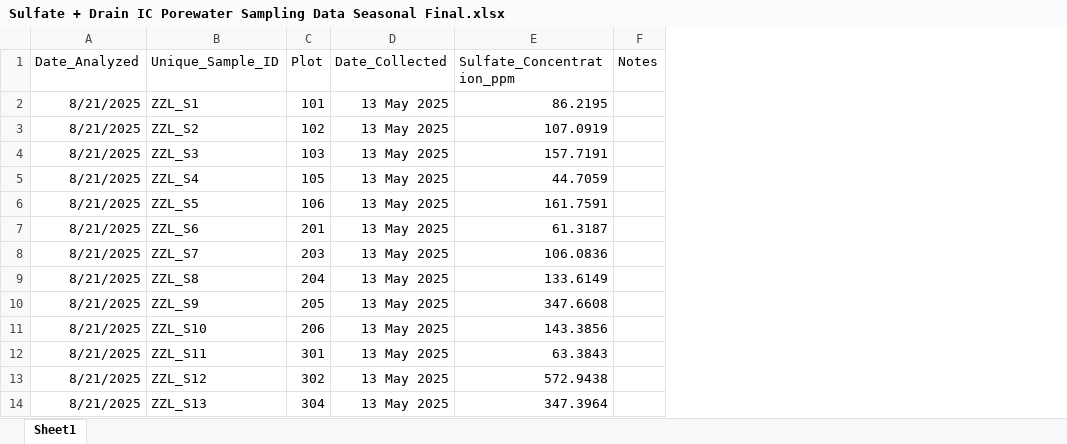
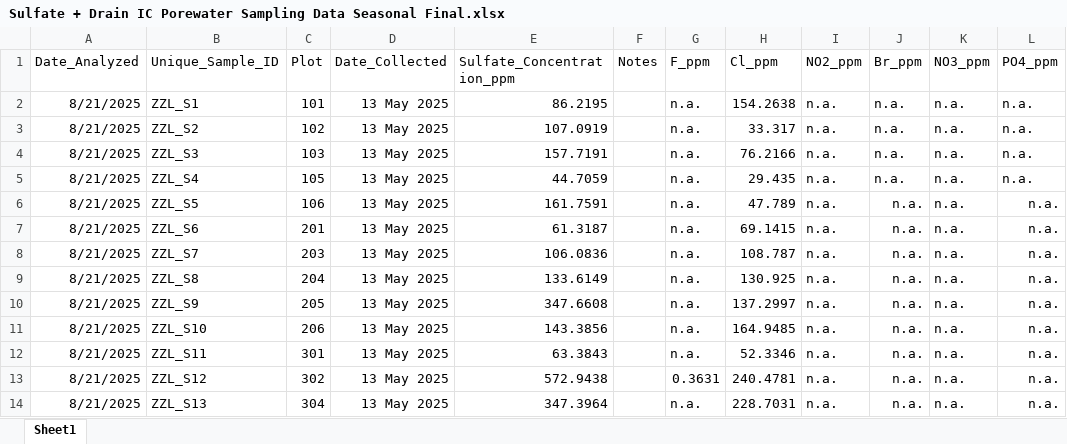
Before and after one commit to XiaoZhangZhangRice/Sulfate_Drain, an Excel workbook: Data/Sulfate + Drain IC Porewater Sampling Data Seasonal Final.xlsx, sheet Sheet1, drawn as a sheet; only a part is shown; values as stored, in another font and other column widths than the file's, no borders; the diff names each change by its address in the sheet, - before the commit and + after, or states it on an @@ line.

Commit message:
added all other anion data from IC

```diff
--- a/Data/Sulfate + Drain IC Porewater Sampling Data Seasonal Final.xlsx (sheet Sheet1)
+++ b/Data/Sulfate + Drain IC Porewater Sampling Data Seasonal Final.xlsx (sheet Sheet1)
+column G (F_ppm), rows 2-14: n.a. | n.a. | n.a. | n.a. | n.a. | n.a. | n.a. | n.a. | n.a. | n.a. | n.a. | 0.3631 | n.a.
+column H (Cl_ppm), rows 2-14: 154.2638 | 33.317 | 76.2166 | 29.435 | 47.789 | 69.1415 | 108.787 | 130.925 | 137.2997 | 164.9485 | 52.3346 | 240.4781 | 228.7031
+column I (NO2_ppm), rows 2-14: all n.a.
+column J (Br_ppm), rows 2-14: all n.a.
+column K (NO3_ppm), rows 2-14: all n.a.
+column L (PO4_ppm), rows 2-14: all n.a.
```
Also changed, not shown: 1 other file.
